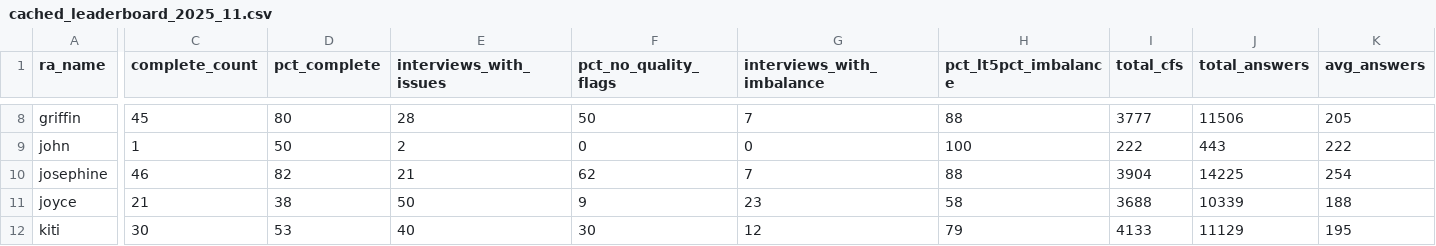
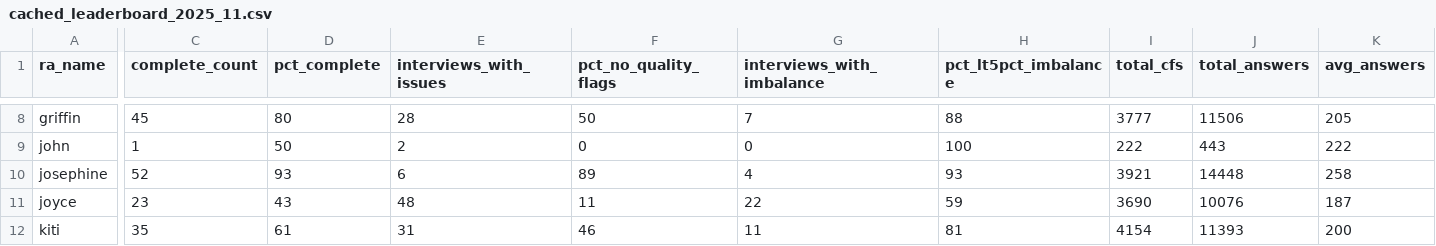
Before and after one commit to gondamol/ra-leaderboard, a CSV file: data/cached_leaderboard_2025_11.csv, drawn as a sheet; only a part is shown, gaps mark what is left out; the diff covers the shown part only; the diff names each change by its address in the sheet, - before the commit and + after, or states it on an @@ line.

```diff
--- a/data/cached_leaderboard_2025_11.csv
+++ b/data/cached_leaderboard_2025_11.csv
-C10 (complete_count): 46
+C10 (complete_count): 52
-D10 (pct_complete): 82
+D10 (pct_complete): 93
-E10 (interviews_with_issues): 21
+E10 (interviews_with_issues): 6
-F10 (pct_no_quality_flags): 62
+F10 (pct_no_quality_flags): 89
-G10 (interviews_with_imbalance): 7
+G10 (interviews_with_imbalance): 4
-H10 (pct_lt5pct_imbalance): 88
+H10 (pct_lt5pct_imbalance): 93
-I10 (total_cfs): 3904
+I10 (total_cfs): 3921
-J10 (total_answers): 14225
+J10 (total_answers): 14448
-K10 (avg_answers): 254
+K10 (avg_answers): 258
-C11 (complete_count): 21
+C11 (complete_count): 23
-D11 (pct_complete): 38
+D11 (pct_complete): 43
-E11 (interviews_with_issues): 50
+E11 (interviews_with_issues): 48
-F11 (pct_no_quality_flags): 9
+F11 (pct_no_quality_flags): 11
-G11 (interviews_with_imbalance): 23
+G11 (interviews_with_imbalance): 22
-H11 (pct_lt5pct_imbalance): 58
+H11 (pct_lt5pct_imbalance): 59
-I11 (total_cfs): 3688
+I11 (total_cfs): 3690
-J11 (total_answers): 10339
+J11 (total_answers): 10076
-K11 (avg_answers): 188
+K11 (avg_answers): 187
-C12 (complete_count): 30
+C12 (complete_count): 35
-D12 (pct_complete): 53
+D12 (pct_complete): 61
-E12 (interviews_with_issues): 40
+E12 (interviews_with_issues): 31
-F12 (pct_no_quality_flags): 30
+F12 (pct_no_quality_flags): 46
-G12 (interviews_with_imbalance): 12
+G12 (interviews_with_imbalance): 11
-H12 (pct_lt5pct_imbalance): 79
+H12 (pct_lt5pct_imbalance): 81
-I12 (total_cfs): 4133
+I12 (total_cfs): 4154
-J12 (total_answers): 11129
+J12 (total_answers): 11393
-K12 (avg_answers): 195
+K12 (avg_answers): 200
```
Also changed, not shown: 43 edited cells elsewhere in this file, data/cached_leaderboard_2025_10.csv, data/cached_quality_2025_10.csv, 4 other files.
